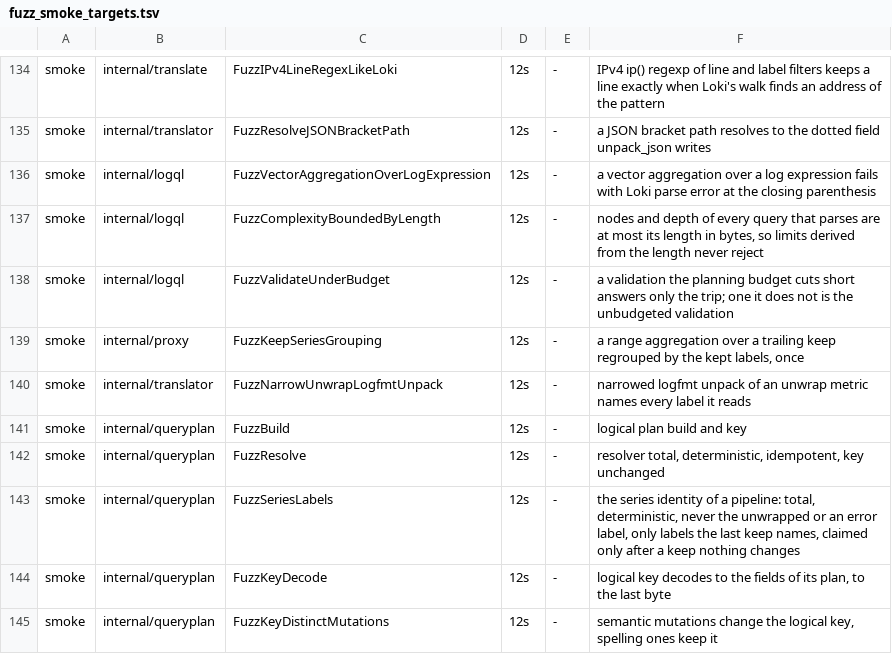
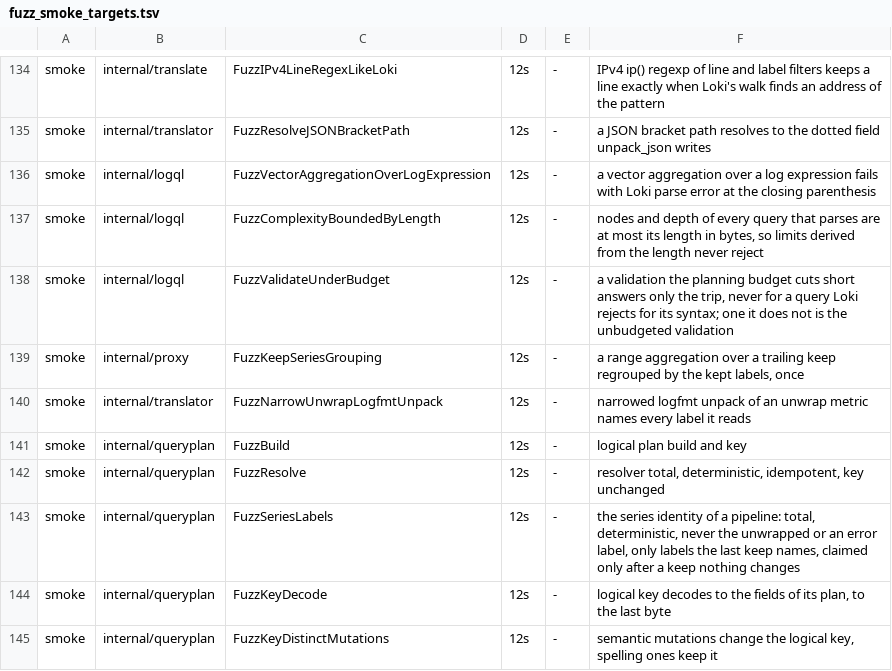
Before and after one commit to ReliablyObserve/loki-vl-proxy, a TSV file: scripts/ci/fuzz_smoke_targets.tsv, drawn as a sheet; only a part is shown, gaps mark what is left out.

Commit message:
fix(limits): a syntax error keeps Loki's answer under the budget; the budget is asked right after the string translator
Once the planning budget runs out the parse still reads to its end, so a
syntax error (the parser's, the lexer's, a call Loki's parser cannot read)
is answered as Loki answers it; the checks over the parsed tree stop and
the trip answers only a query that parses. The budget is also asked as
soon as the string translator returns, before its text is cached or read
by the handlers' text readers.

```diff
--- a/scripts/ci/fuzz_smoke_targets.tsv
+++ b/scripts/ci/fuzz_smoke_targets.tsv
@@ -137,3 +137,3 @@ smoke	internal/logql	FuzzVectorAggregationOverLogExpression	12s	-	a vector aggre
 smoke	internal/logql	FuzzComplexityBoundedByLength	12s	-	nodes and depth of every query that parses are at most its length in bytes, so limits derived from the length never reject
-smoke	internal/logql	FuzzValidateUnderBudget	12s	-	a validation the planning budget cuts short answers only the trip; one it does not is the unbudgeted validation
+smoke	internal/logql	FuzzValidateUnderBudget	12s	-	a validation the planning budget cuts short answers only the trip, never for a query Loki rejects for its syntax; one it does not is the unbudgeted validation
 smoke	internal/proxy	FuzzKeepSeriesGrouping	12s	-	a range aggregation over a trailing keep regrouped by the kept labels, once
```
Also changed, not shown: 18 other files.
